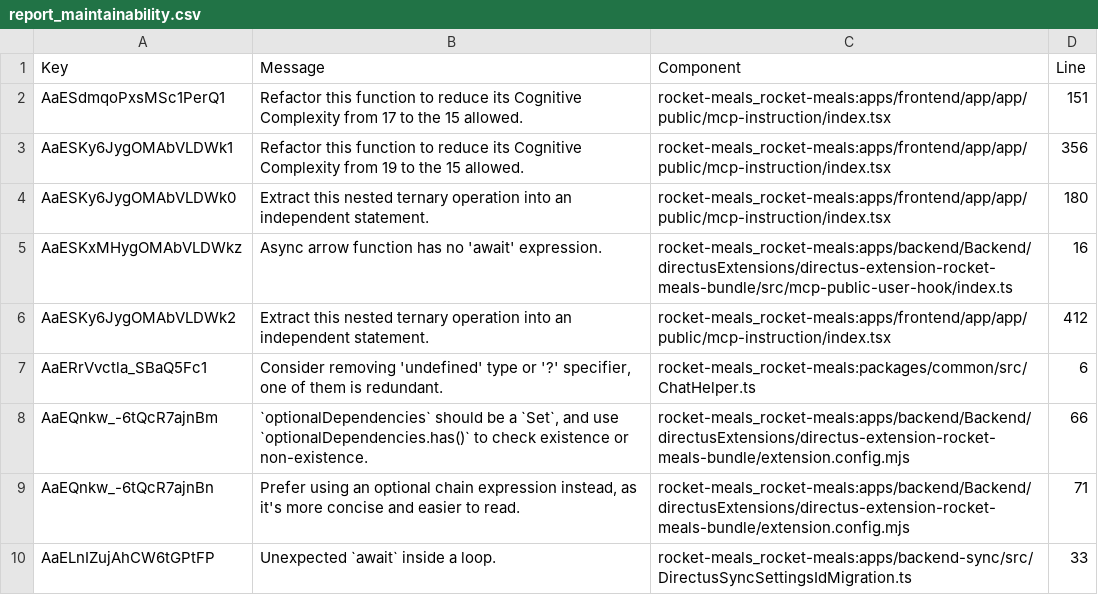
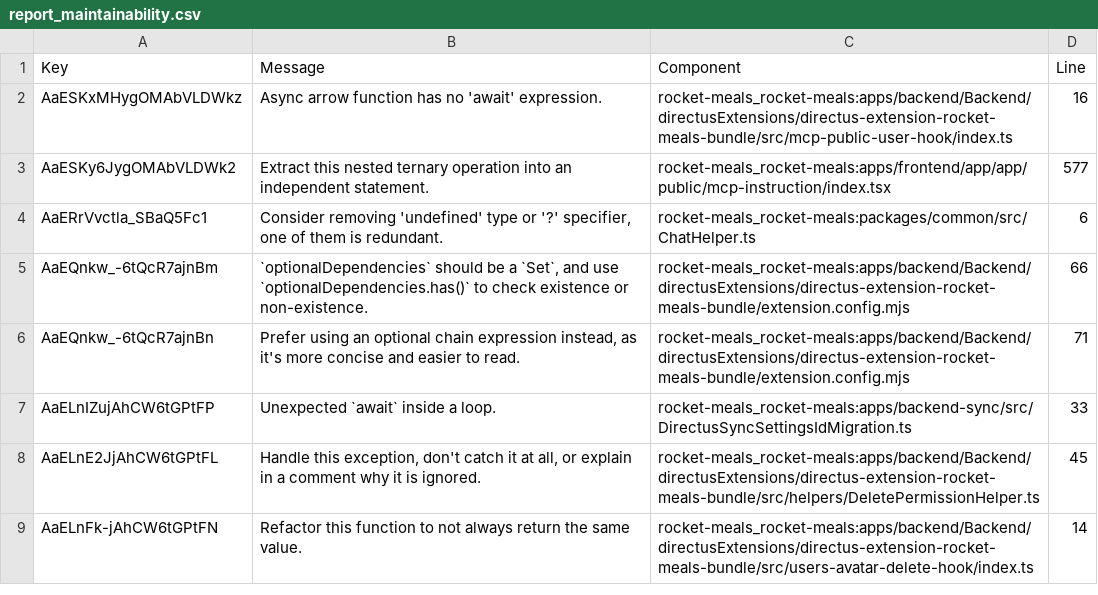
Before and after one commit to rocket-meals/swosy, a CSV file: reports/sonarCloud/report_maintainability.csv, drawn as a sheet; only a part is shown; the shorter side is filled out with more unchanged rows.

```diff
--- a/reports/sonarCloud/report_maintainability.csv
+++ b/reports/sonarCloud/report_maintainability.csv
@@ -1,7 +1,4 @@
 Key,Message,Component,Line
-"AaESdmqoPxsMSc1PerQ1","Refactor this function to reduce its Cognitive Complexity from 17 to the 15 allowed.","rocket-meals_rocket-meals:apps/frontend/app/app/public/mcp-instruction/index.tsx",151
-"AaESKy6JygOMAbVLDWk1","Refactor this function to reduce its Cognitive Complexity from 19 to the 15 allowed.","rocket-meals_rocket-meals:apps/frontend/app/app/public/mcp-instruction/index.tsx",356
-"AaESKy6JygOMAbVLDWk0","Extract this nested ternary operation into an independent statement.","rocket-meals_rocket-meals:apps/frontend/app/app/public/mcp-instruction/index.tsx",180
 "AaESKxMHygOMAbVLDWkz","Async arrow function has no 'await' expression.","rocket-meals_rocket-meals:apps/backend/Backend/directusExtensions/directus-extension-rocket-meals-bundle/src/mcp-public-user-hook/index.ts",16
-"AaESKy6JygOMAbVLDWk2","Extract this nested ternary operation into an independent statement.","rocket-meals_rocket-meals:apps/frontend/app/app/public/mcp-instruction/index.tsx",412
+"AaESKy6JygOMAbVLDWk2","Extract this nested ternary operation into an independent statement.","rocket-meals_rocket-meals:apps/frontend/app/app/public/mcp-instruction/index.tsx",577
 "AaERrVvctla_SBaQ5Fc1","Consider removing 'undefined' type or '?' specifier, one of them is redundant.","rocket-meals_rocket-meals:packages/common/src/ChatHelper.ts",6
```
Also changed, not shown: 3 other files.
